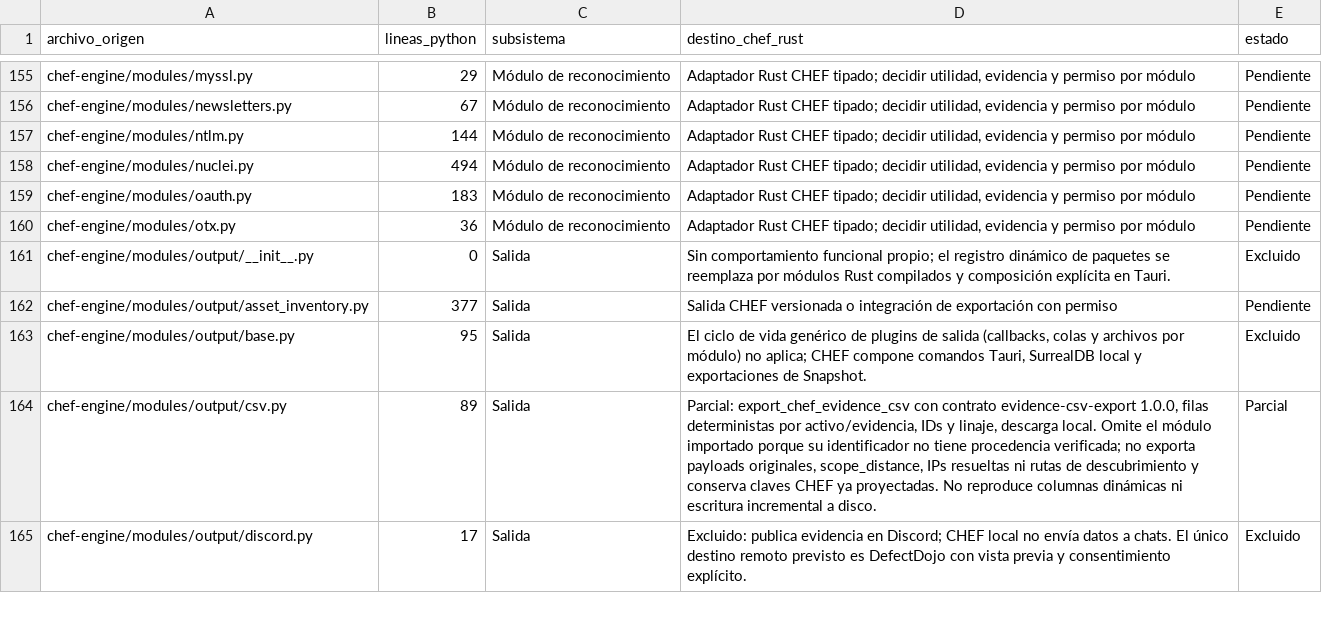
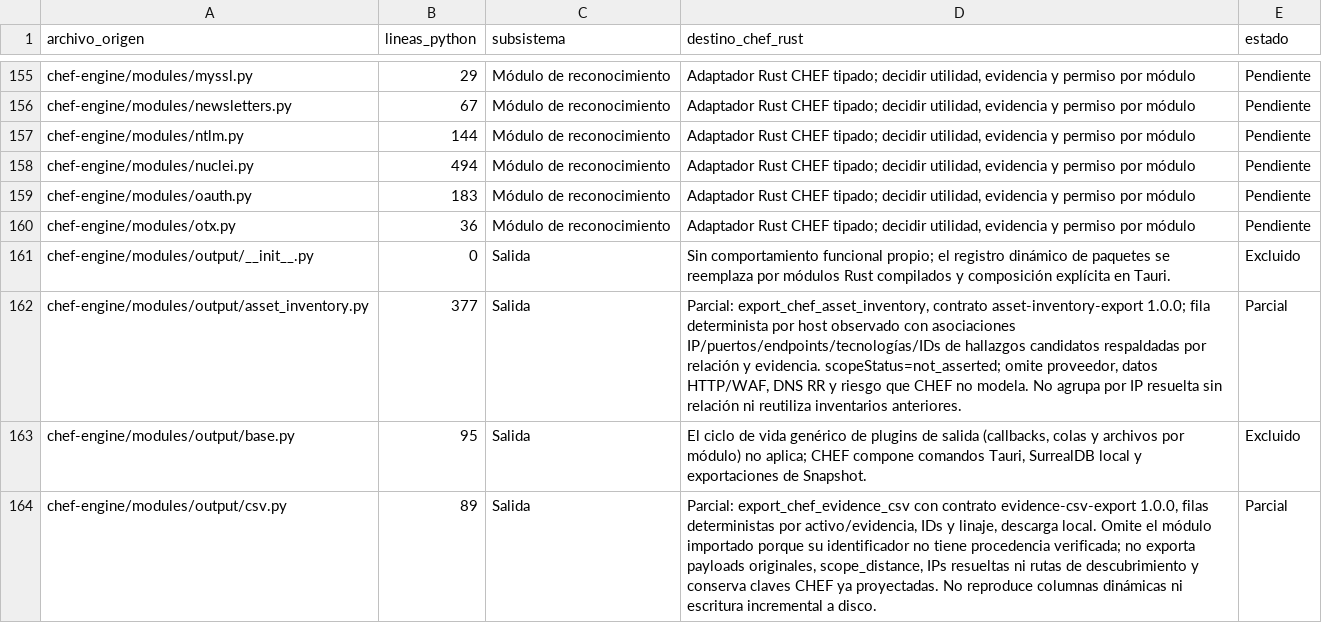
Before and after one commit to CyberStill-GmbH/CHEF, a CSV file: docs/migration/inventario-migracion.csv, drawn as a sheet; only a part is shown, gaps mark what is left out; the shorter side is filled out with more unchanged rows.

Commit message:
feat(export): add observed asset inventory

```diff
--- a/docs/migration/inventario-migracion.csv
+++ b/docs/migration/inventario-migracion.csv
@@ -161,3 +161,3 @@ chef-engine/modules/otx.py,36,Módulo de reconocimiento,"Adaptador Rust CHEF tip
 chef-engine/modules/output/__init__.py,0,Salida,Sin comportamiento funcional propio; el registro dinámico de paquetes se reemplaza por módulos Rust compilados y composición explícita en Tauri.,Excluido
-chef-engine/modules/output/asset_inventory.py,377,Salida,Salida CHEF versionada o integración de exportación con permiso,Pendiente
+chef-engine/modules/output/asset_inventory.py,377,Salida,"Parcial: export_chef_asset_inventory, contrato asset-inventory-export 1.0.0; fila determinista por host observado con asociaciones IP/puertos/endpoints/tecnologías/IDs de hallazgos candidatos respaldadas por relación y evidencia. scopeStatus=not_asserted; omite proveedor, datos HTTP/WAF, DNS RR y riesgo que CHEF no modela. No agrupa por IP resuelta sin relación ni reutiliza inventarios anteriores.",Parcial
 chef-engine/modules/output/base.py,95,Salida,"El ciclo de vida genérico de plugins de salida (callbacks, colas y archivos por módulo) no aplica; CHEF compone comandos Tauri, SurrealDB local y exportaciones de Snapshot.",Excluido
```
Also changed, not shown: 15 other files.
